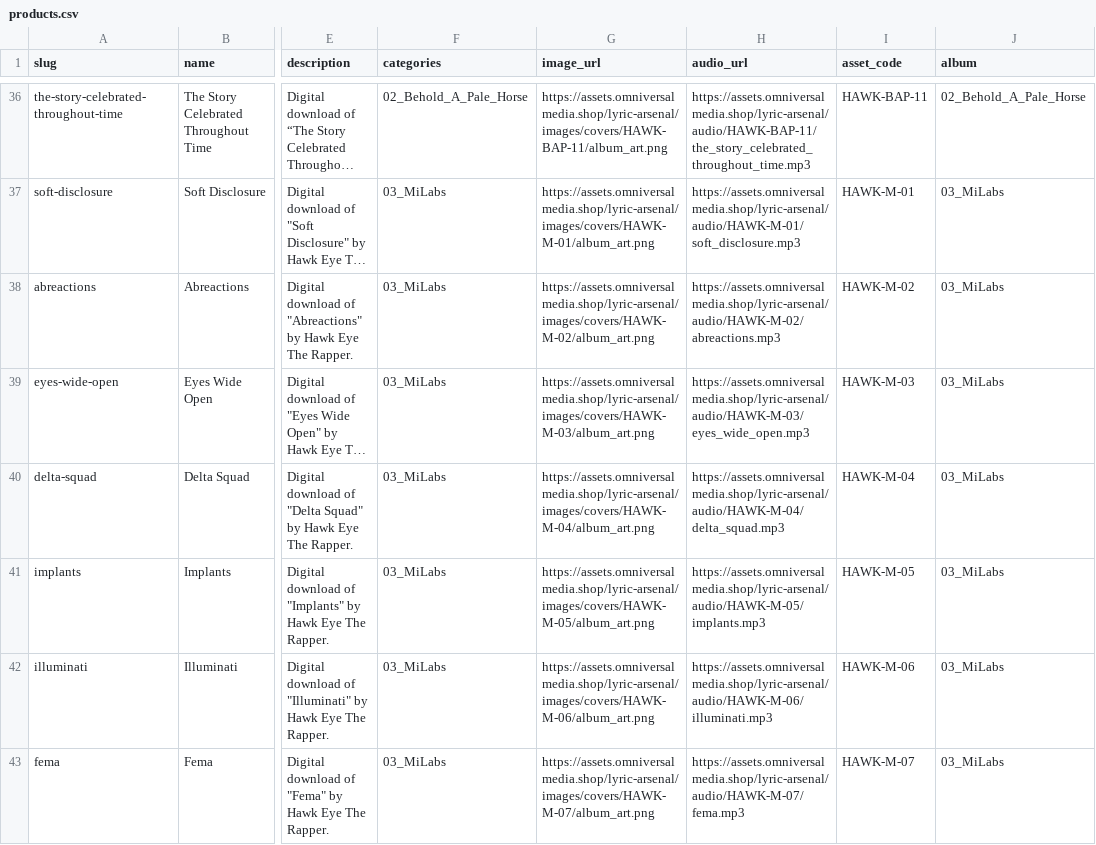
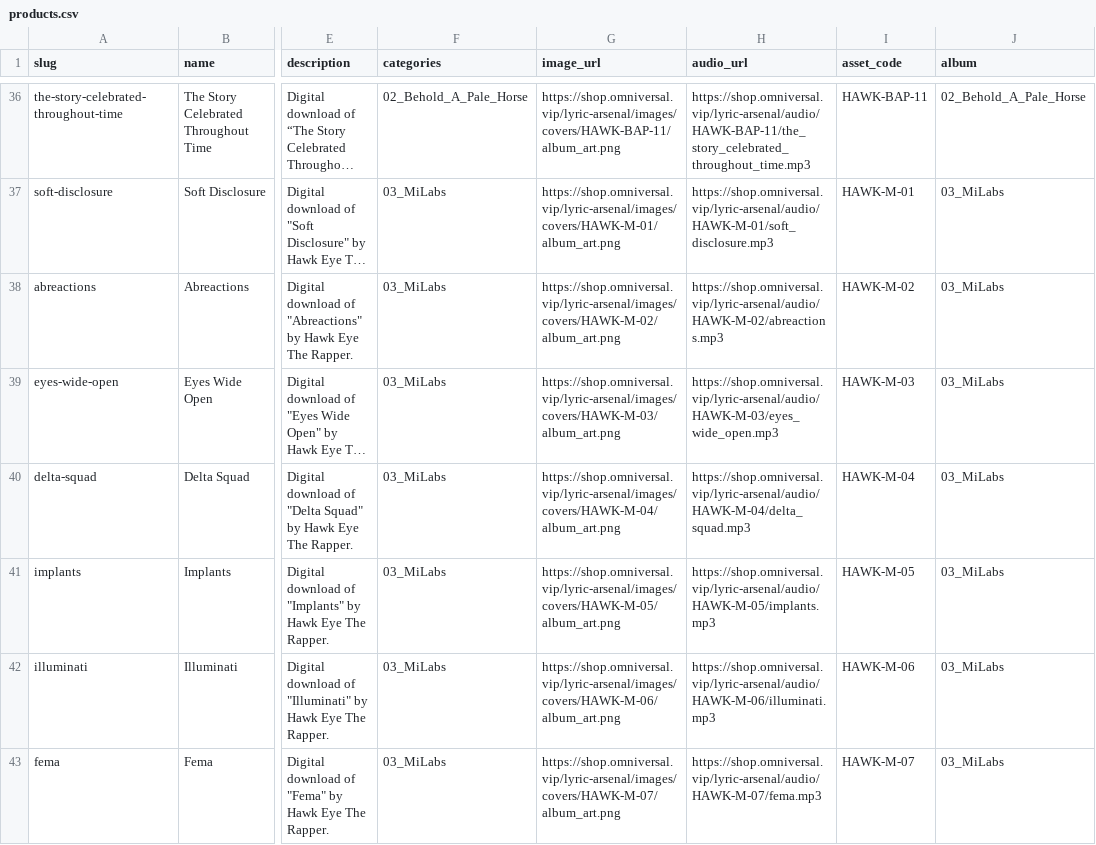
Before and after one commit to HawkEyeTheRapper/reincarnated-store-nextjs, a CSV file: utils/products.csv, drawn as a sheet; only a part is shown, gaps mark what is left out; long unchanged cells end in …; the diff covers the shown part only; the diff names each change by its address in the sheet, - before the commit and + after, or states it on an @@ line.

```diff
--- a/utils/products.csv
+++ b/utils/products.csv
-G36 (image_url): https://assets.omniversalmedia.shop/lyric-arsenal/images/covers/HAWK-BAP-11/album_art.png
+G36 (image_url): https://shop.omniversal.vip/lyric-arsenal/images/covers/HAWK-BAP-11/album_art.png
-H36 (audio_url): https://assets.omniversalmedia.shop/lyric-arsenal/audio/HAWK-BAP-11/the_story_celebrated_throughout_time.mp3
+H36 (audio_url): https://shop.omniversal.vip/lyric-arsenal/audio/HAWK-BAP-11/the_story_celebrated_throughout_time.mp3
-G37 (image_url): https://assets.omniversalmedia.shop/lyric-arsenal/images/covers/HAWK-M-01/album_art.png
+G37 (image_url): https://shop.omniversal.vip/lyric-arsenal/images/covers/HAWK-M-01/album_art.png
-H37 (audio_url): https://assets.omniversalmedia.shop/lyric-arsenal/audio/HAWK-M-01/soft_disclosure.mp3
+H37 (audio_url): https://shop.omniversal.vip/lyric-arsenal/audio/HAWK-M-01/soft_disclosure.mp3
-G38 (image_url): https://assets.omniversalmedia.shop/lyric-arsenal/images/covers/HAWK-M-02/album_art.png
+G38 (image_url): https://shop.omniversal.vip/lyric-arsenal/images/covers/HAWK-M-02/album_art.png
-H38 (audio_url): https://assets.omniversalmedia.shop/lyric-arsenal/audio/HAWK-M-02/abreactions.mp3
+H38 (audio_url): https://shop.omniversal.vip/lyric-arsenal/audio/HAWK-M-02/abreactions.mp3
-G39 (image_url): https://assets.omniversalmedia.shop/lyric-arsenal/images/covers/HAWK-M-03/album_art.png
+G39 (image_url): https://shop.omniversal.vip/lyric-arsenal/images/covers/HAWK-M-03/album_art.png
-H39 (audio_url): https://assets.omniversalmedia.shop/lyric-arsenal/audio/HAWK-M-03/eyes_wide_open.mp3
+H39 (audio_url): https://shop.omniversal.vip/lyric-arsenal/audio/HAWK-M-03/eyes_wide_open.mp3
-G40 (image_url): https://assets.omniversalmedia.shop/lyric-arsenal/images/covers/HAWK-M-04/album_art.png
+G40 (image_url): https://shop.omniversal.vip/lyric-arsenal/images/covers/HAWK-M-04/album_art.png
-H40 (audio_url): https://assets.omniversalmedia.shop/lyric-arsenal/audio/HAWK-M-04/delta_squad.mp3
+H40 (audio_url): https://shop.omniversal.vip/lyric-arsenal/audio/HAWK-M-04/delta_squad.mp3
-G41 (image_url): https://assets.omniversalmedia.shop/lyric-arsenal/images/covers/HAWK-M-05/album_art.png
+G41 (image_url): https://shop.omniversal.vip/lyric-arsenal/images/covers/HAWK-M-05/album_art.png
-H41 (audio_url): https://assets.omniversalmedia.shop/lyric-arsenal/audio/HAWK-M-05/implants.mp3
+H41 (audio_url): https://shop.omniversal.vip/lyric-arsenal/audio/HAWK-M-05/implants.mp3
-G42 (image_url): https://assets.omniversalmedia.shop/lyric-arsenal/images/covers/HAWK-M-06/album_art.png
+G42 (image_url): https://shop.omniversal.vip/lyric-arsenal/images/covers/HAWK-M-06/album_art.png
-H42 (audio_url): https://assets.omniversalmedia.shop/lyric-arsenal/audio/HAWK-M-06/illuminati.mp3
+H42 (audio_url): https://shop.omniversal.vip/lyric-arsenal/audio/HAWK-M-06/illuminati.mp3
-G43 (image_url): https://assets.omniversalmedia.shop/lyric-arsenal/images/covers/HAWK-M-07/album_art.png
+G43 (image_url): https://shop.omniversal.vip/lyric-arsenal/images/covers/HAWK-M-07/album_art.png
-H43 (audio_url): https://assets.omniversalmedia.shop/lyric-arsenal/audio/HAWK-M-07/fema.mp3
+H43 (audio_url): https://shop.omniversal.vip/lyric-arsenal/audio/HAWK-M-07/fema.mp3
```
Also changed, not shown: 165 edited cells elsewhere in this file.
